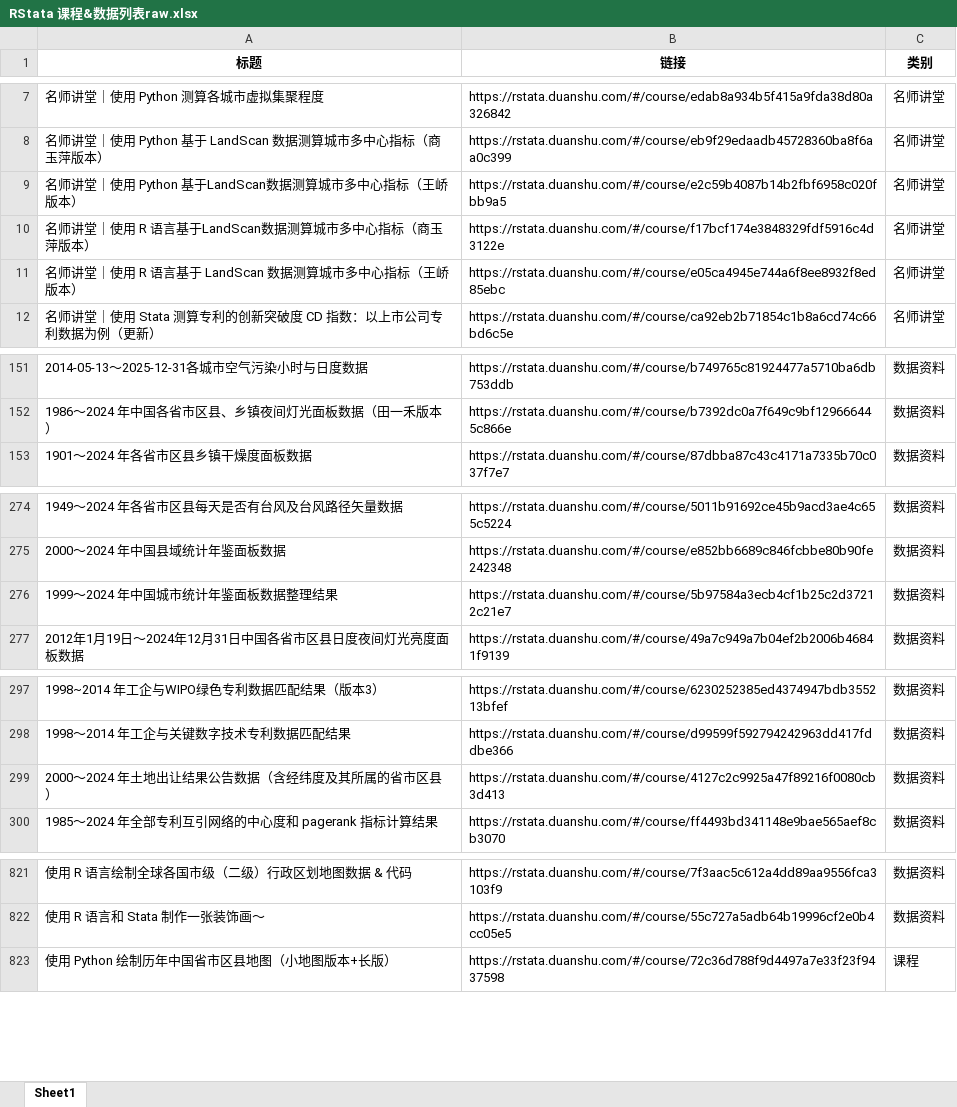
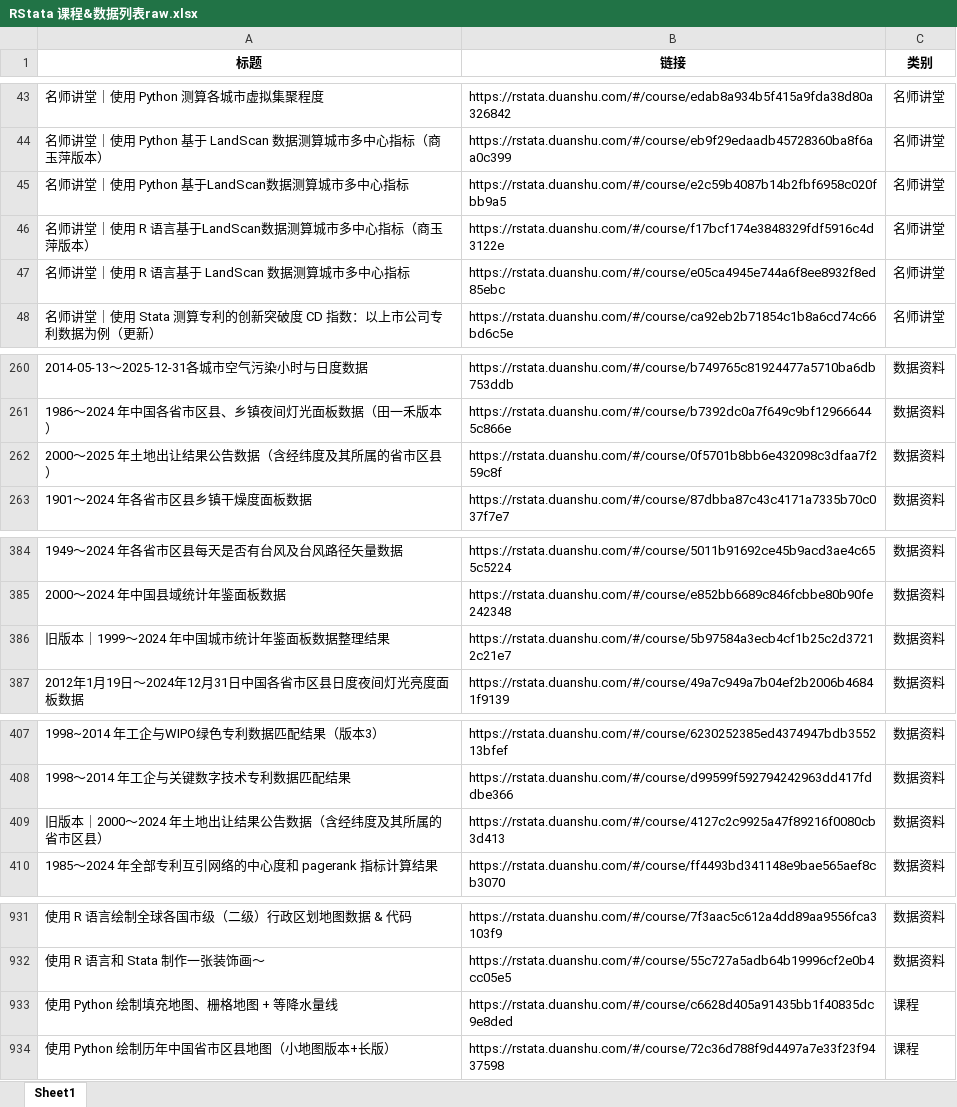
Before and after one commit to r-stata/tidyfriday, an Excel workbook: searchtable/RStata 课程&数据列表raw.xlsx, sheet Sheet1, drawn as a sheet; only a part is shown, gaps mark what is left out; values as stored, in another font and other column widths than the file's, no borders; addresses are those after the commit; the diff covers the shown part only; the diff names each change by its address in the sheet, - before the commit and + after, or states it on an @@ line.

```diff
--- a/searchtable/RStata 课程&数据列表raw.xlsx (sheet Sheet1)
+++ b/searchtable/RStata 课程&数据列表raw.xlsx (sheet Sheet1)
-A45 (标题): 名师讲堂｜使用 Python 基于LandScan数据测算城市多中心指标（王峤版本）
+A45 (标题): 名师讲堂｜使用 Python 基于LandScan数据测算城市多中心指标
-A47 (标题): 名师讲堂｜使用 R 语言基于 LandScan 数据测算城市多中心指标（王峤版本）
+A47 (标题): 名师讲堂｜使用 R 语言基于 LandScan 数据测算城市多中心指标
+row 262: 2000～2025 年土地出让结果公告数据（含经纬度及其所属的省市区县） | https://rstata.duanshu.com/#/course/0f5701b8bb6e432098c3dfaa7f259c8f | 数据资料
-A386 (标题): 1999～2024 年中国城市统计年鉴面板数据整理结果
+A386 (标题): 旧版本｜1999～2024 年中国城市统计年鉴面板数据整理结果
-A409 (标题): 2000～2024 年土地出让结果公告数据（含经纬度及其所属的省市区县）
+A409 (标题): 旧版本｜2000～2024 年土地出让结果公告数据（含经纬度及其所属的省市区县）
+row 933: 使用 Python 绘制填充地图、栅格地图 + 等降水量线 | https://rstata.duanshu.com/#/course/c6628d405a91435bb1f40835dc9e8ded | 课程
```
Also changed, not shown: 109 added rows and 4 edited cells elsewhere in this sheet, 17 other files.
